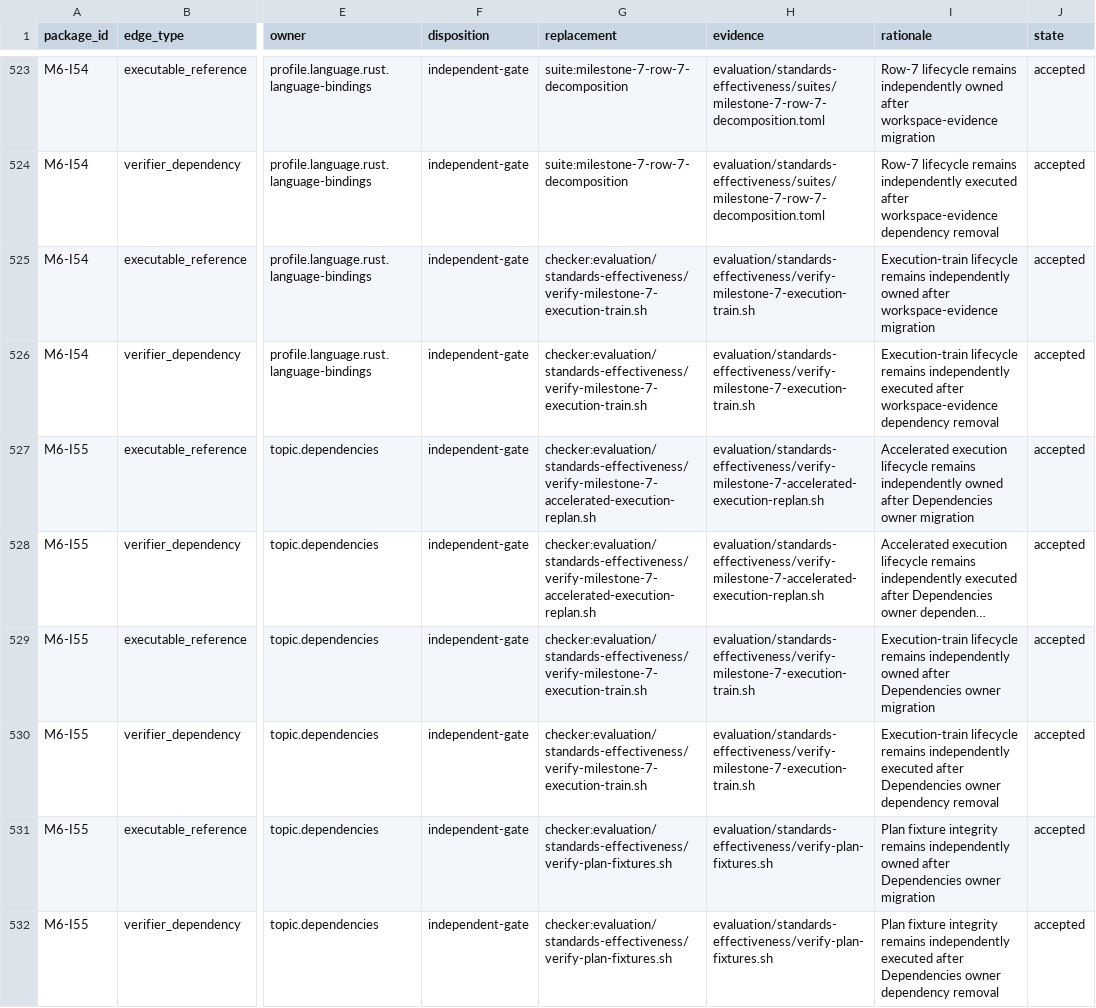
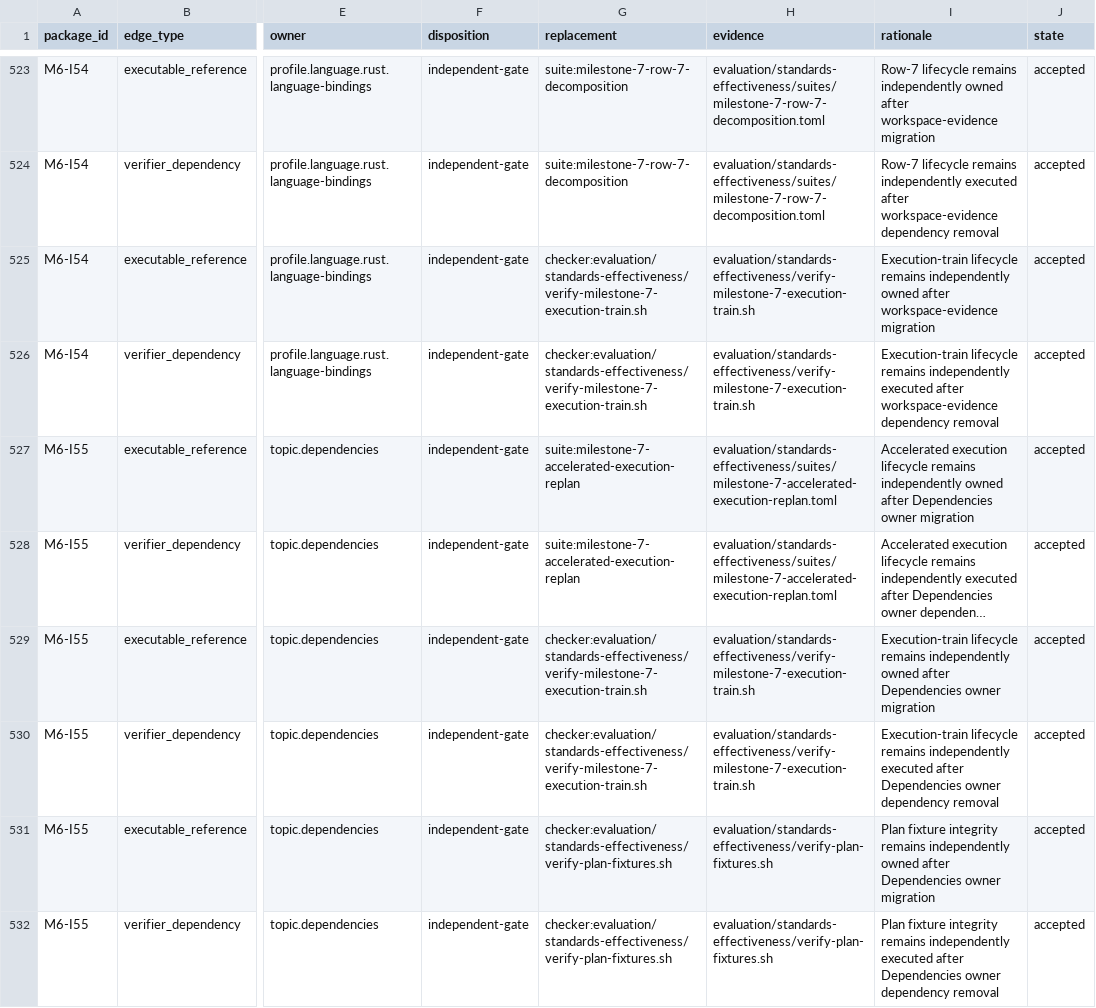
Before and after one commit to MrScripty/Coding-Standards, a TSV file: evaluation/standards-effectiveness/executable-edge-dispositions.tsv, drawn as a sheet; only a part is shown, gaps mark what is left out; long unchanged cells end in …; the diff covers the shown part only; the diff names each change by its address in the sheet, - before the commit and + after, or states it on an @@ line.

Commit message:
refactor(verification): migrate accelerated re-plan
Replace the 176-line Bash accelerated-execution re-plan verifier and its declared decision-helper reference with a migration-parent declarative suite so package and train lifecycle contracts run through the canonical Python engine.

Preserve all 43 train orders, 40 package identities, repeated-package cohesion, owner and baseline alignment, train gates, four creation transitions, ten typed owner-action decisions, and accepted report, finding, and documentation evidence. Keep decision-engine fixtures, execution-train lifecycle, and plan fixtures as independent gates, and transfer eighteen prior consumer records to registered suite authority.

Remove one Bash entry point without changing source policy, absorbing independent gates, introducing a compatibility representation, or adding fallback.

```diff
--- a/evaluation/standards-effectiveness/executable-edge-dispositions.tsv
+++ b/evaluation/standards-effectiveness/executable-edge-dispositions.tsv
-G527:G528 (replacement): checker:evaluation/standards-effectiveness/verify-milestone-7-accelerated-execution-replan.sh
+G527:G528 (replacement): suite:milestone-7-accelerated-execution-replan
-H527:H528 (evidence): evaluation/standards-effectiveness/verify-milestone-7-accelerated-execution-replan.sh
+H527:H528 (evidence): evaluation/standards-effectiveness/suites/milestone-7-accelerated-execution-replan.toml
```
Also changed, not shown: 8 added rows and 32 edited cells elsewhere in this file, evaluation/standards-effectiveness/checker-migration-packages.tsv, evaluation/standards-effectiveness/generated/checker-dependency-components.tsv, 18 other files.
